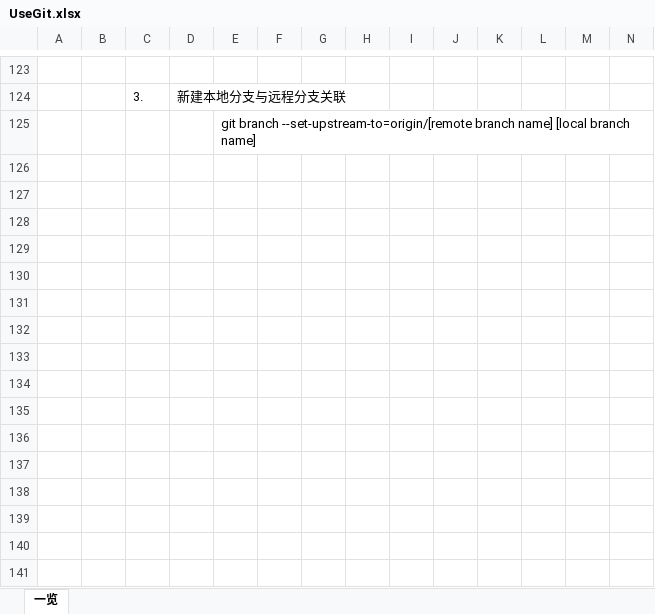
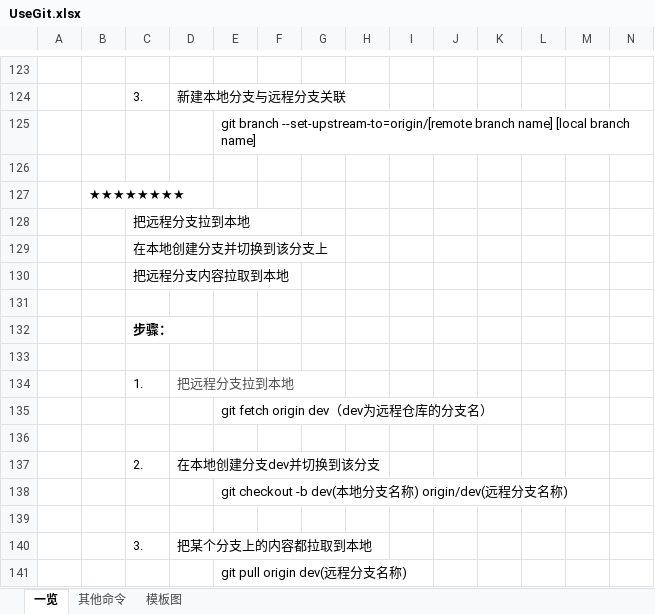
Before and after one commit to DGL19951018/fileSave, an Excel workbook: excelFile/UseGit.xlsx, sheet 一览, drawn as a sheet; only a part is shown, gaps mark what is left out; values as stored, in another font and other column widths than the file's, no borders; rows hold the shown columns only; the diff names each change by its address in the sheet, - before the commit and + after, or states it on an @@ line.

```diff
--- a/excelFile/UseGit.xlsx (sheet 一览)
+++ b/excelFile/UseGit.xlsx (sheet 一览)
+sheet tab: 其他命令
+sheet tab: 模板图
+row 126: (empty)
+row 127:  | ★★★★★★★★
+row 128:  |  | 把远程分支拉到本地
+row 129:  |  | 在本地创建分支并切换到该分支上
+row 130:  |  | 把远程分支内容拉取到本地
+row 131: (empty)
+row 132:  |  | 步骤：
+row 133: (empty)
+row 134:  |  | 1. | 把远程分支拉到本地
+row 135:  |  |  |  | git fetch origin dev（dev为远程仓库的分支名）
+row 136: (empty)
+row 137:  |  | 2. | 在本地创建分支dev并切换到该分支
+row 138:  |  |  |  | git checkout -b dev(本地分支名称) origin/dev(远程分支名称)
+row 139: (empty)
+row 140:  |  | 3. | 把某个分支上的内容都拉取到本地
+row 141:  |  |  |  | git pull origin dev(远程分支名称)
```
Also changed, not shown: charts or pictures.
